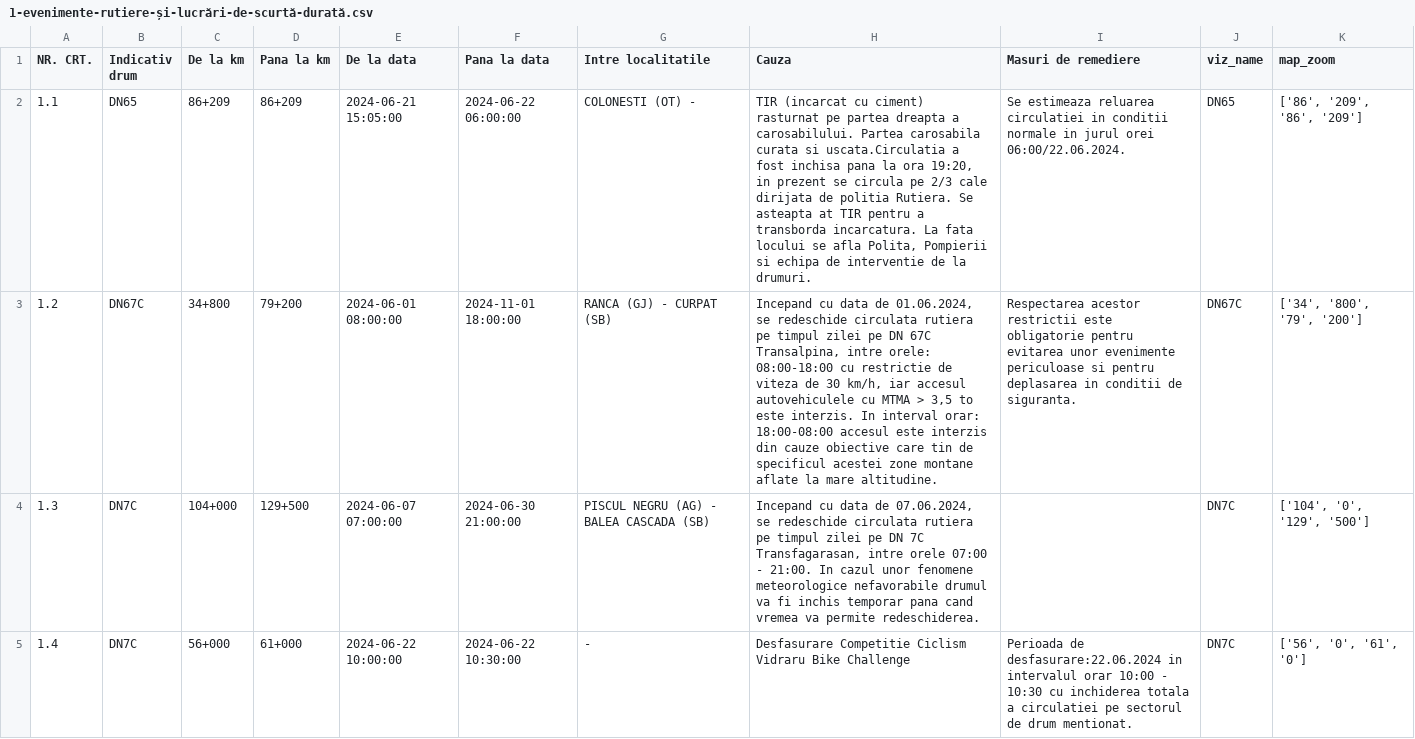
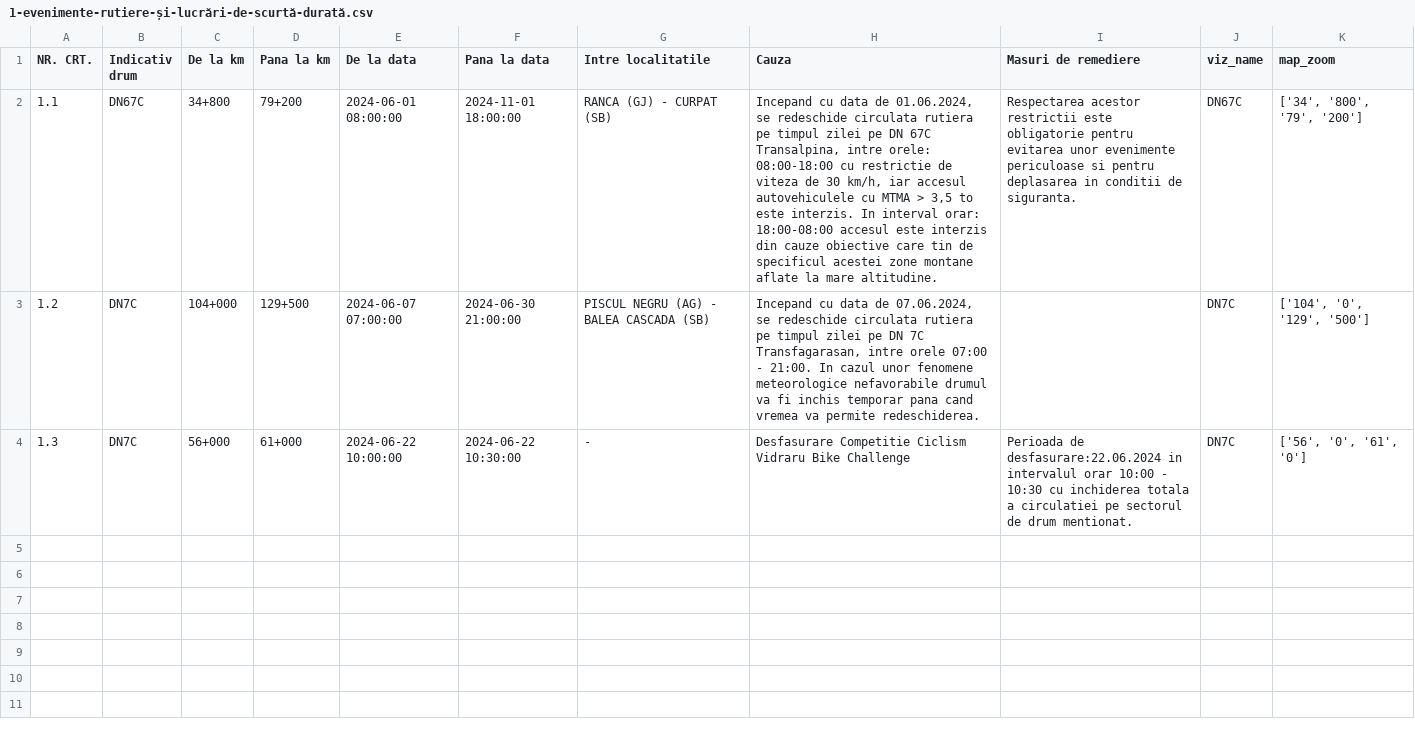
Before and after one commit to gov2-ro/prometeu, a CSV file: data/andnet/csv/1-evenimente-rutiere-și-lucrări-de-scurtă-durată.csv, drawn as a sheet; removed rows and columns are numbered as before the commit, all else as after; the diff names each change by its address in the sheet, - before the commit and + after, or states it on an @@ line.

```diff
--- a/data/andnet/csv/1-evenimente-rutiere-și-lucrări-de-scurtă-durată.csv
+++ b/data/andnet/csv/1-evenimente-rutiere-și-lucrări-de-scurtă-durată.csv
-row 2: 1.1 | DN65 | 86+209 | 86+209 | 2024-06-21 15:05:00 | 2024-06-22 06:00:00 | COLONESTI (OT) - | TIR (incarcat cu ciment) rasturnat pe partea dreapta a carosabilului. Partea carosabila curata si uscata.Circulatia a fost inchisa pana la ora 19:20, in prezent se circula pe 2/3 cale dirijata de politia Rutiera. Se asteapta at TIR pentru a transborda incarcatura. La fata locului se afla Polita, Pompierii si echipa de interventie de la drumuri. | Se estimeaza reluarea circulatiei in conditii normale in jurul orei 06:00/22.06.2024. | DN65 | ['86', '209', '86', '209']
-A2 (NR. CRT.): 1.2
+A2 (NR. CRT.): 1.1
-A3 (NR. CRT.): 1.3
+A3 (NR. CRT.): 1.2
-A4 (NR. CRT.): 1.4
+A4 (NR. CRT.): 1.3
```
Also changed, not shown: data/andnet/csv/11-lucrări-de-scurtă-durată.csv, data/andnet/csv/meteo.csv, 19 other files.
